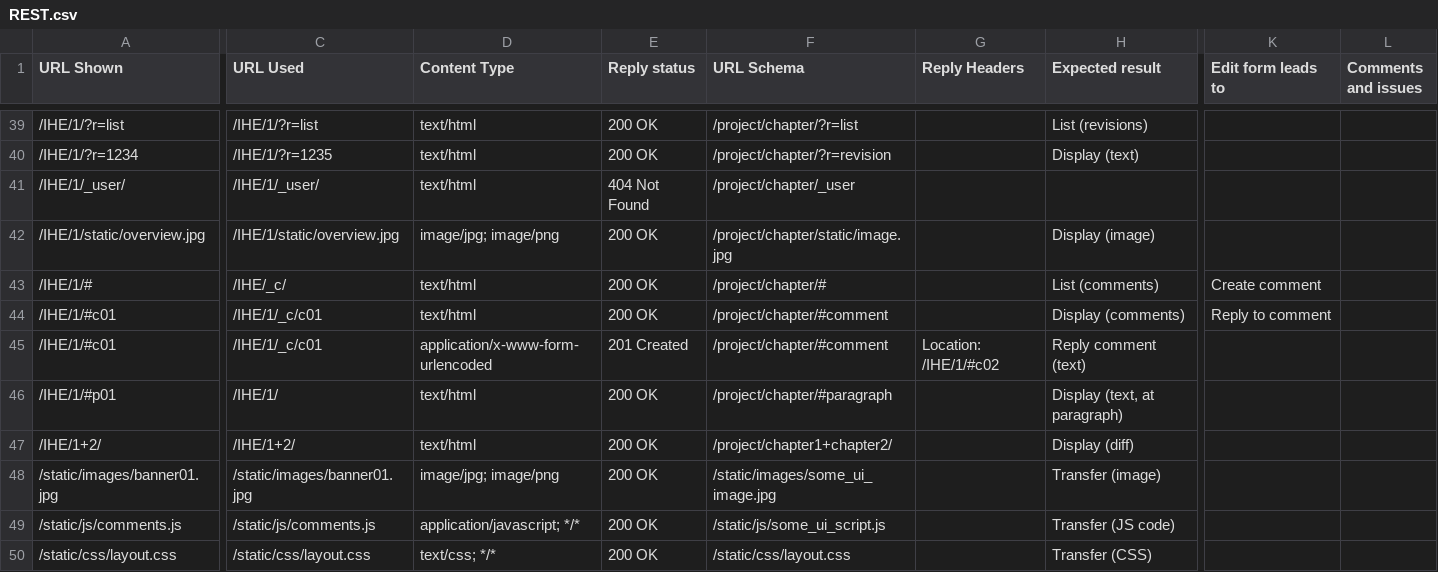
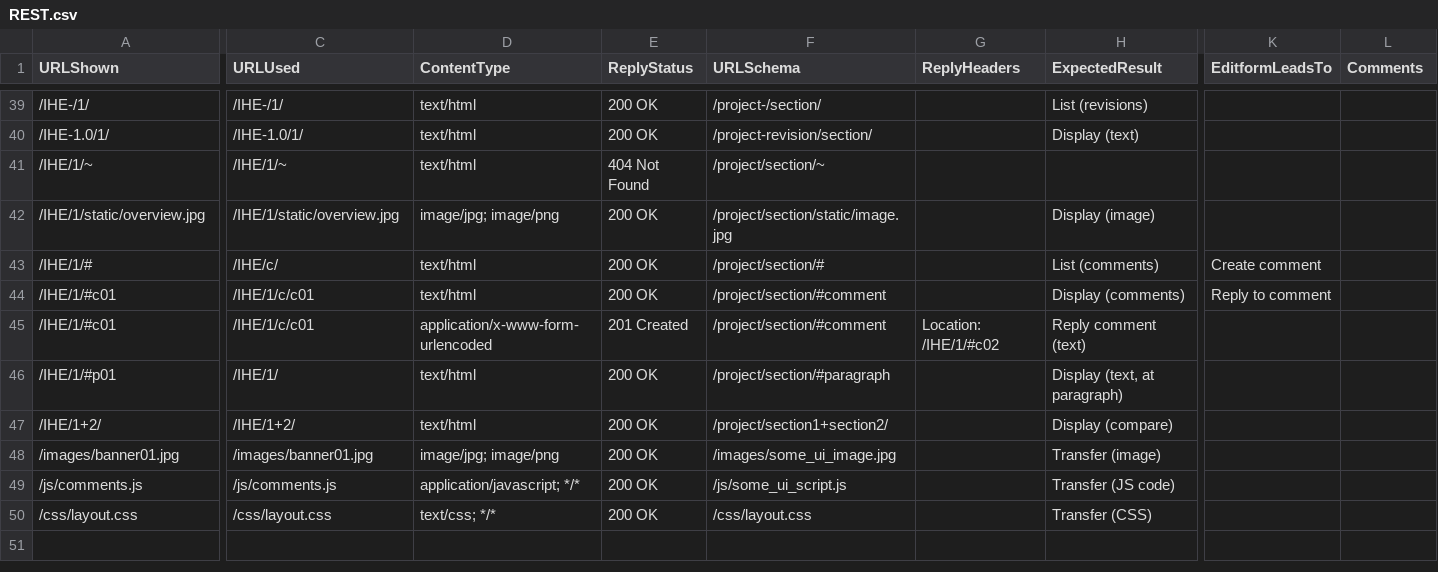
Before and after one commit to sveinns/Kaizendo, a CSV file: t/data/REST.csv, drawn as a sheet; only a part is shown, gaps mark what is left out; the diff covers the shown part only; the diff names each change by its address in the sheet, - before the commit and + after, or states it on an @@ line.

```diff
--- a/t/data/REST.csv
+++ b/t/data/REST.csv
-A1: URL Shown
+A1: URLShown
-C1: URL Used
+C1: URLUsed
-D1: Content Type
+D1: ContentType
-E1: Reply status
+E1: ReplyStatus
-F1: URL Schema
+F1: URLSchema
-G1: Reply Headers
+G1: ReplyHeaders
-H1: Expected result
+H1: ExpectedResult
-K1: Edit form leads to
+K1: EditformLeadsTo
-L1: Comments and issues
+L1: Comments
-A39 (URLShown): /IHE/1/?r=list
+A39 (URLShown): /IHE-/1/
-C39 (URLUsed): /IHE/1/?r=list
+C39 (URLUsed): /IHE-/1/
-F39 (URLSchema): /project/chapter/?r=list
+F39 (URLSchema): /project-/section/
-A40 (URLShown): /IHE/1/?r=1234
+A40 (URLShown): /IHE-1.0/1/
-C40 (URLUsed): /IHE/1/?r=1235
+C40 (URLUsed): /IHE-1.0/1/
-F40 (URLSchema): /project/chapter/?r=revision
+F40 (URLSchema): /project-revision/section/
-A41 (URLShown): /IHE/1/_user/
+A41 (URLShown): /IHE/1/~
-C41 (URLUsed): /IHE/1/_user/
+C41 (URLUsed): /IHE/1/~
-F41 (URLSchema): /project/chapter/_user
+F41 (URLSchema): /project/section/~
-F42 (URLSchema): /project/chapter/static/image.jpg
+F42 (URLSchema): /project/section/static/image.jpg
-C43 (URLUsed): /IHE/_c/
+C43 (URLUsed): /IHE/c/
-F43 (URLSchema): /project/chapter/#
+F43 (URLSchema): /project/section/#
-C44:C45 (URLUsed): /IHE/1/_c/c01
+C44:C45 (URLUsed): /IHE/1/c/c01
-F44:F45 (URLSchema): /project/chapter/#comment
+F44:F45 (URLSchema): /project/section/#comment
-F46 (URLSchema): /project/chapter/#paragraph
+F46 (URLSchema): /project/section/#paragraph
-F47 (URLSchema): /project/chapter1+chapter2/
+F47 (URLSchema): /project/section1+section2/
-H47 (ExpectedResult): Display (diff)
+H47 (ExpectedResult): Display (compare)
-A48 (URLShown): /static/images/banner01.jpg
+A48 (URLShown): /images/banner01.jpg
-C48 (URLUsed): /static/images/banner01.jpg
+C48 (URLUsed): /images/banner01.jpg
-F48 (URLSchema): /static/images/some_ui_image.jpg
+F48 (URLSchema): /images/some_ui_image.jpg
-A49 (URLShown): /static/js/comments.js
+A49 (URLShown): /js/comments.js
-C49 (URLUsed): /static/js/comments.js
+C49 (URLUsed): /js/comments.js
-F49 (URLSchema): /static/js/some_ui_script.js
+F49 (URLSchema): /js/some_ui_script.js
-A50 (URLShown): /static/css/layout.css
+A50 (URLShown): /css/layout.css
-C50 (URLUsed): /static/css/layout.css
+C50 (URLUsed): /css/layout.css
-F50 (URLSchema): /static/css/layout.css
+F50 (URLSchema): /css/layout.css
```
Also changed, not shown: 84 edited cells elsewhere in this file, 1 other file.
